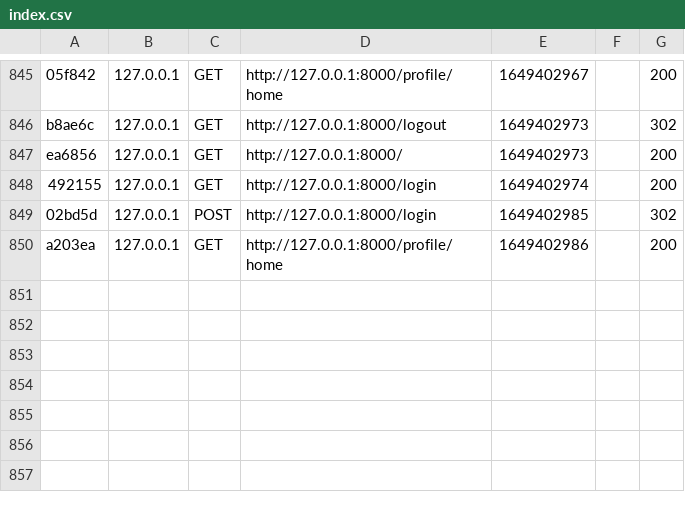
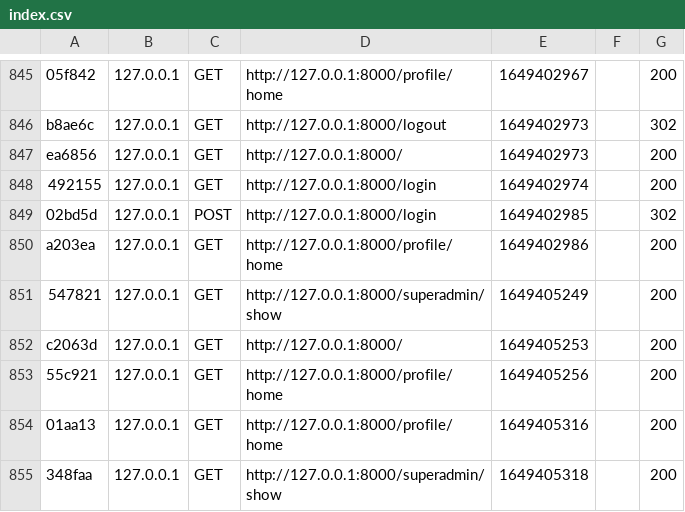
Before and after one commit to SNK215/FinalProjetPropar, a CSV file: var/cache/dev/profiler/index.csv, drawn as a sheet; only a part is shown, gaps mark what is left out; the diff names each change by its address in the sheet, - before the commit and + after, or states it on an @@ line.

```diff
--- a/var/cache/dev/profiler/index.csv
+++ b/var/cache/dev/profiler/index.csv
+row 851: 547821 | 127.0.0.1 | GET | http://127.0.0.1:8000/superadmin/show | 1649405249 |  | 200
+row 852: c2063d | 127.0.0.1 | GET | http://127.0.0.1:8000/ | 1649405253 |  | 200
+row 853: 55c921 | 127.0.0.1 | GET | http://127.0.0.1:8000/profile/home | 1649405256 |  | 200
+row 854: 01aa13 | 127.0.0.1 | GET | http://127.0.0.1:8000/profile/home | 1649405316 |  | 200
+row 855: 348faa | 127.0.0.1 | GET | http://127.0.0.1:8000/superadmin/show | 1649405318 |  | 200
```
Also changed, not shown: 9 other files.
